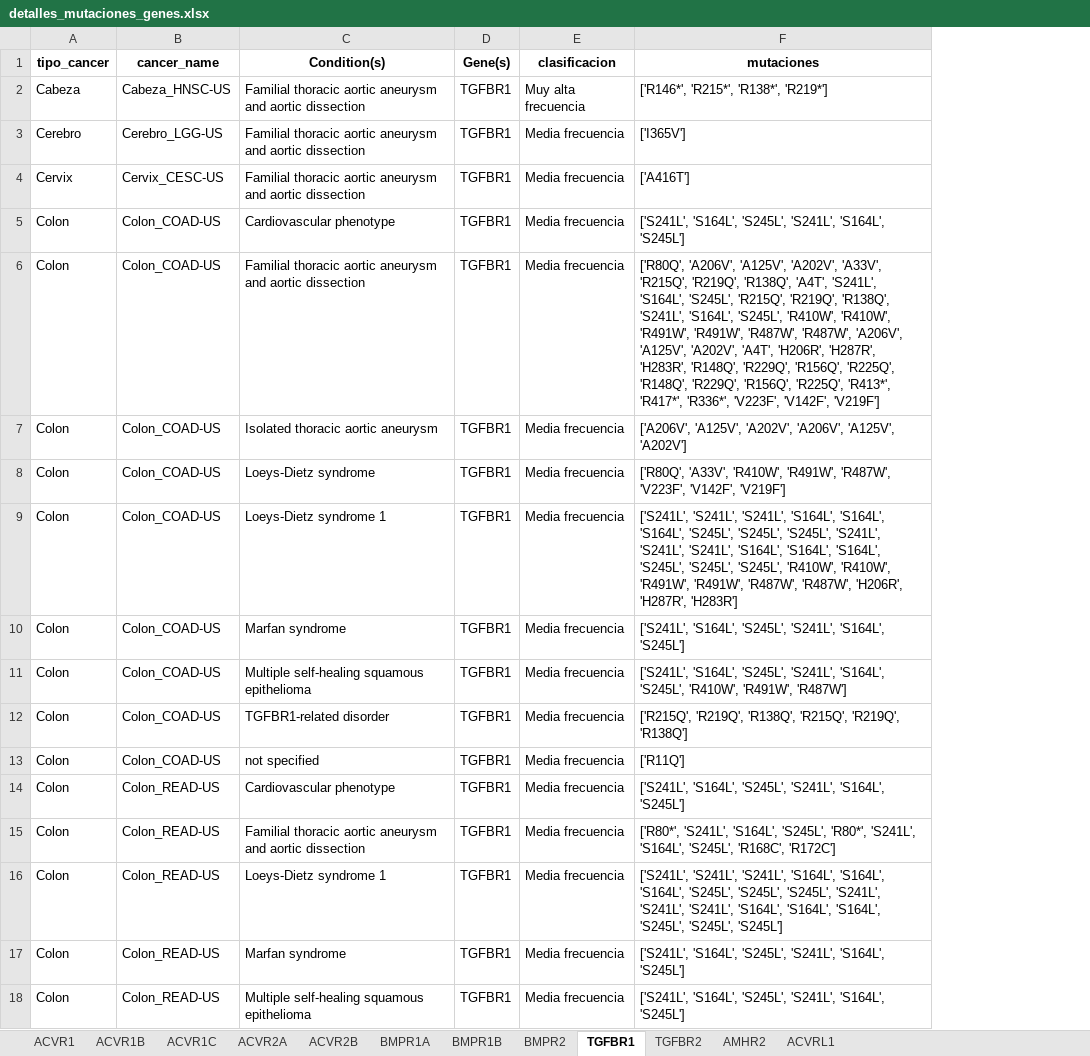
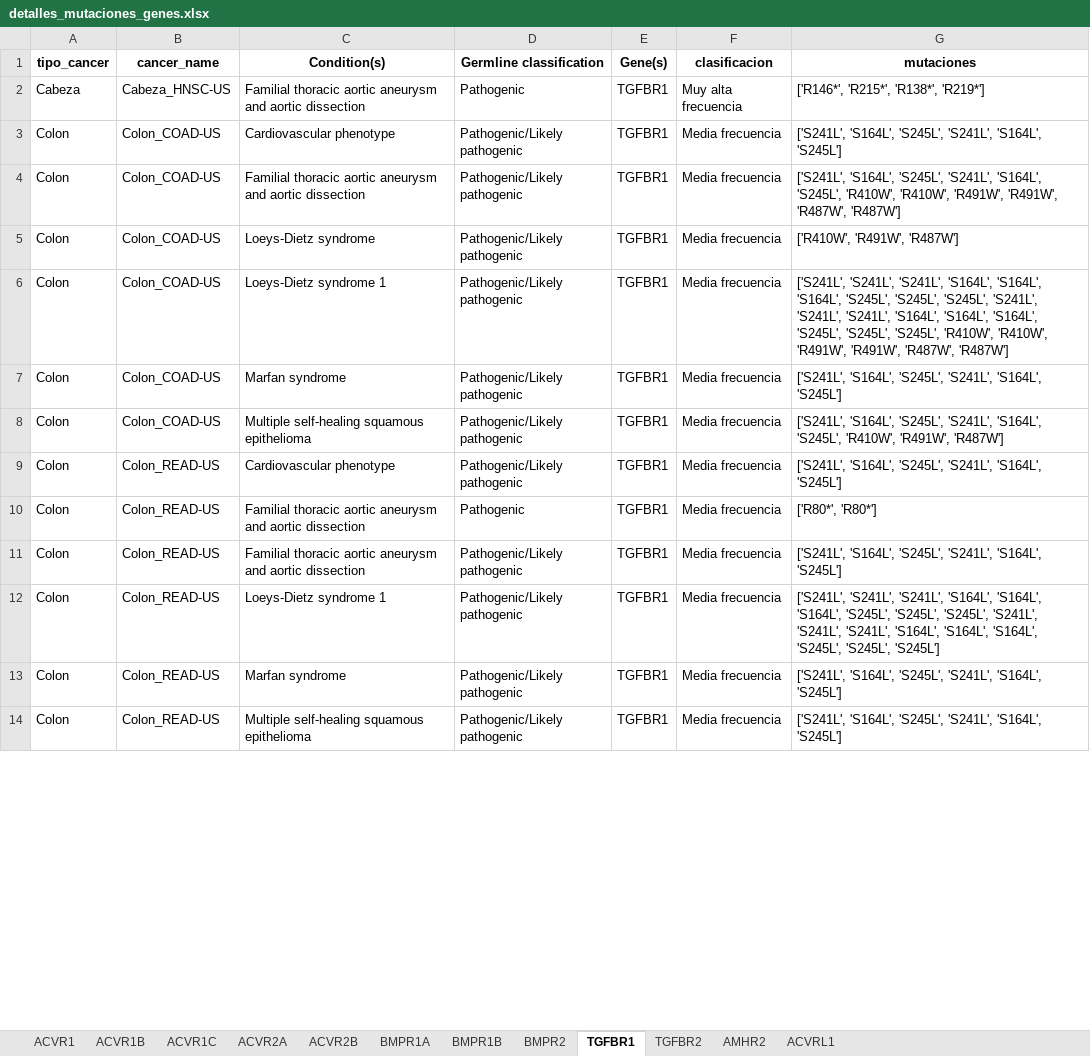
Before and after one commit to Nanocell-Lab/TCancer_RareDiseases, an Excel workbook: run/Mutaciones_gen_crossroad/detalles_mutaciones_genes.xlsx, sheet TGFBR1, drawn as a sheet; only a part is shown; values as stored, in another font and other column widths than the file's, no borders; removed rows and columns are numbered as before the commit, all else as after; the diff covers the shown part only; the diff names each change by its address in the sheet, - before the commit and + after, or states it on an @@ line.

Commit message:
considerar solo mutaciones patogenicas

```diff
--- a/run/Mutaciones_gen_crossroad/detalles_mutaciones_genes.xlsx (sheet TGFBR1)
+++ b/run/Mutaciones_gen_crossroad/detalles_mutaciones_genes.xlsx (sheet TGFBR1)
+column D (Germline classification), rows 2-9: Pathogenic | Pathogenic/Likely pathogenic | Pathogenic/Likely pathogenic | Pathogenic/Likely pathogenic | Pathogenic/Likely pathogenic | Pathogenic/Likely pathogenic | Pathogenic/Likely pathogenic | Pathogenic/Likely pathogenic; rows 11-14: all Pathogenic/Likely pathogenic
-row 3: Cerebro | Cerebro_LGG-US | Familial thoracic aortic aneurysm and aortic dissection | TGFBR1 | Media frecuencia | ['I365V']
-row 4: Cervix | Cervix_CESC-US | Familial thoracic aortic aneurysm and aortic dissection | TGFBR1 | Media frecuencia | ['A416T']
-G4 (mutaciones): ['R80Q', 'A206V', 'A125V', 'A202V', 'A33V', 'R215Q', 'R219Q', 'R138Q', 'A4T', 'S241L', 'S164L', 'S245L', 'R215Q', 'R219Q', 'R138Q', 'S241L', 'S164L', 'S245L', 'R410W', 'R410W', 'R491W', 'R491W', 'R487W', 'R487W', 'A206V', 'A125V', 'A202V', 'A4T', 'H206R', 'H287R', 'H283R', 'R148Q', 'R229Q', 'R156Q', 'R225Q', 'R148Q', 'R229Q', 'R156Q', 'R225Q', 'R413*', 'R417*', 'R336*', 'V223F', 'V142F', 'V219F']
+G4 (mutaciones): ['S241L', 'S164L', 'S245L', 'S241L', 'S164L', 'S245L', 'R410W', 'R410W', 'R491W', 'R491W', 'R487W', 'R487W']
-row 7: Colon | Colon_COAD-US | Isolated thoracic aortic aneurysm | TGFBR1 | Media frecuencia | ['A206V', 'A125V', 'A202V', 'A206V', 'A125V', 'A202V']
-G5 (mutaciones): ['R80Q', 'A33V', 'R410W', 'R491W', 'R487W', 'V223F', 'V142F', 'V219F']
+G5 (mutaciones): ['R410W', 'R491W', 'R487W']
-G6 (mutaciones): …'R491W', 'R487W', 'R487W', 'H206R', 'H287R', 'H283R']
+G6 (mutaciones): …'R491W', 'R487W', 'R487W']
-row 12: Colon | Colon_COAD-US | TGFBR1-related disorder | TGFBR1 | Media frecuencia | ['R215Q', 'R219Q', 'R138Q', 'R215Q', 'R219Q', 'R138Q']
-row 13: Colon | Colon_COAD-US | not specified | TGFBR1 | Media frecuencia | ['R11Q']
+row 10: Colon | Colon_READ-US | Familial thoracic aortic aneurysm and aortic dissection | Pathogenic | TGFBR1 | Media frecuencia | ['R80*', 'R80*']
-G11 (mutaciones): ['R80*', 'S241L', 'S164L', 'S245L', 'R80*', 'S241L', 'S164L', 'S245L', 'R168C', 'R172C']
+G11 (mutaciones): ['S241L', 'S164L', 'S245L', 'S241L', 'S164L', 'S245L']
```
Also changed, not shown: 1 added row, 15 removed rows and 19 edited cells elsewhere in this sheet, sheet TGFBR2, sheet BMPR1A, sheet BMPR1B, sheet BMPR2, sheet ACVR1C, sheet ACVR2B, 5 more sheets, 2 other files.
